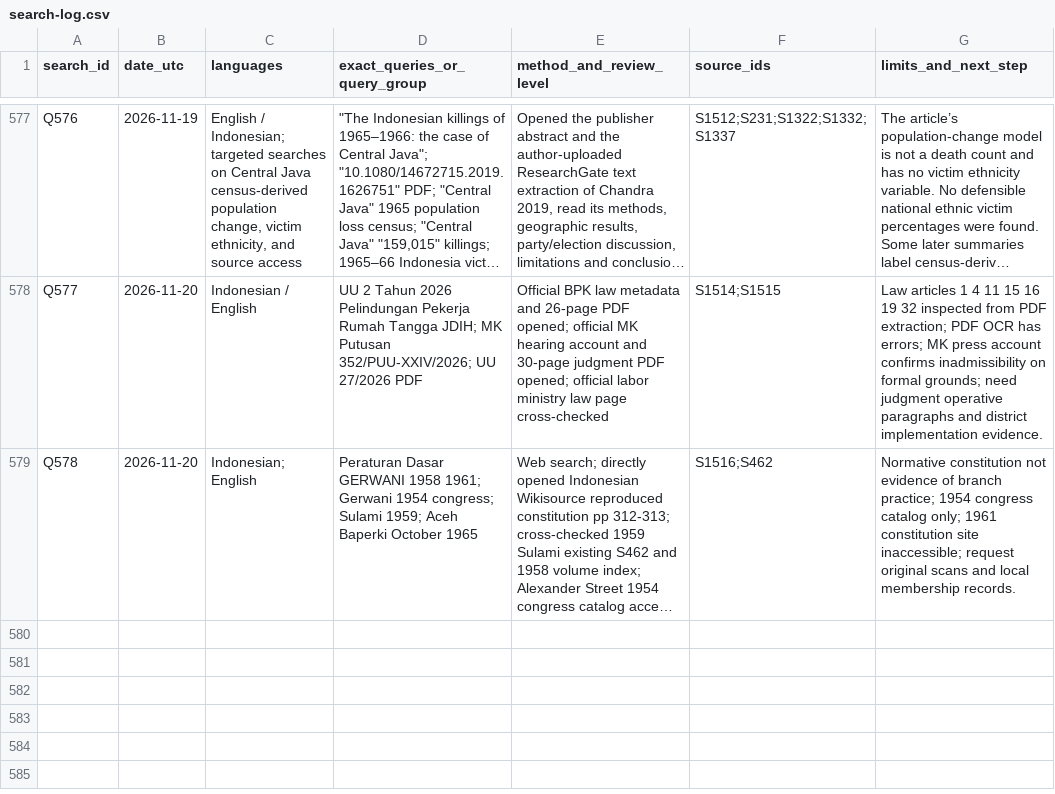
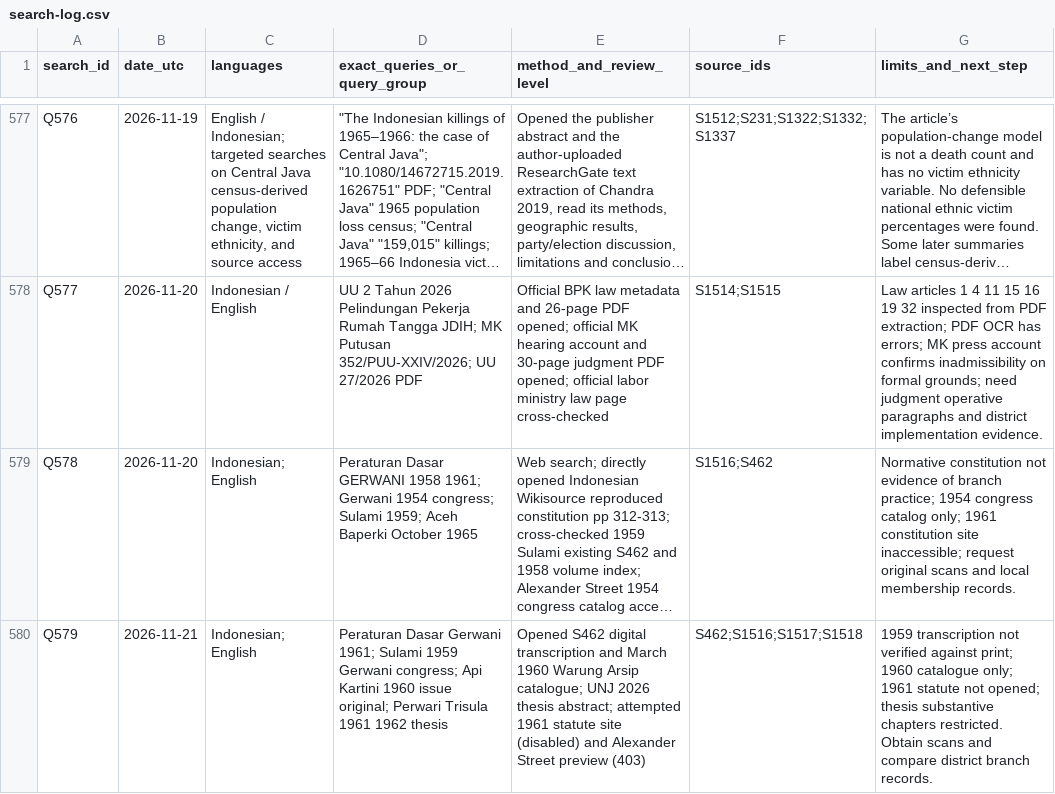
Before and after one commit to ch3758134-prog/aca, a CSV file: research/indonesia-1965/archive/records/search-log.csv, drawn as a sheet; only a part is shown, gaps mark what is left out; long unchanged cells end in …; the diff names each change by its address in the sheet, - before the commit and + after, or states it on an @@ line.

Commit message:
research(indonesia): register Gerwani organization and periodical evidence

```diff
--- a/research/indonesia-1965/archive/records/search-log.csv
+++ b/research/indonesia-1965/archive/records/search-log.csv
+row 580: Q579 | 2026-11-21 | Indonesian; English | Peraturan Dasar Gerwani 1961; Sulami 1959 Gerwani congress; Api Kartini 1960 issue original; Perwari Trisula 1961 1962 thesis | Opened S462 digital transcription and March 1960 Warung Arsip catalogue; UNJ 2026 thesis abstract; attempted 1961 statute site (disabled) and Alexander Street preview (403) | S462;S1516;S1517;S1518 | 1959 transcription not verified against print; 1960 catalogue only; 1961 statute not opened; thesis substantive chapters restricted. Obtain scans and compare district branch records.
```
